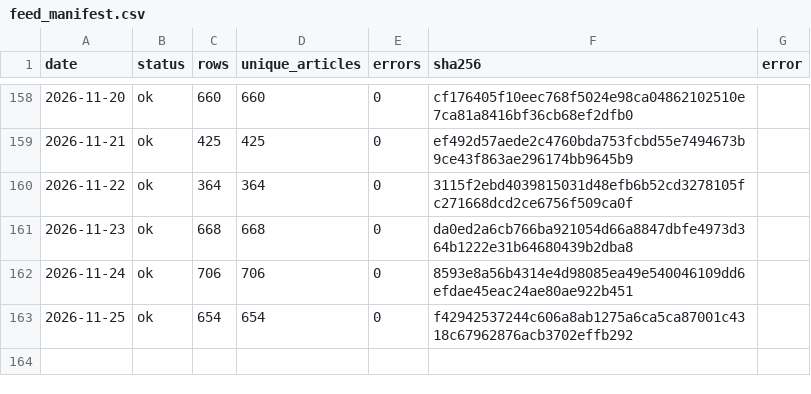
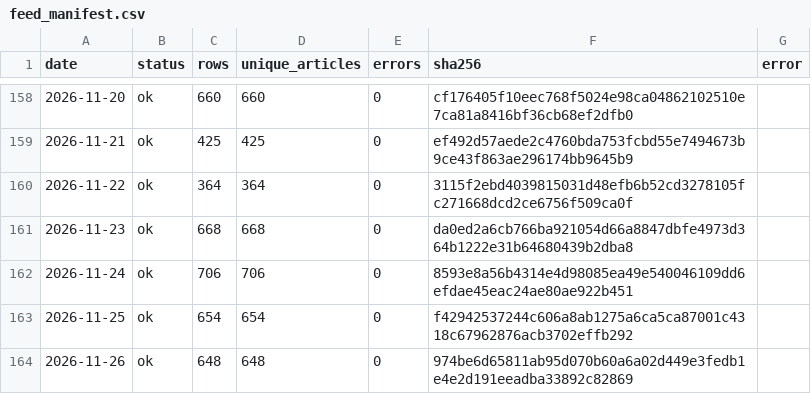
Before and after one commit to wodewoping-png/wechat-daily-news-csv, a CSV file: quality/channel_monitor/feed_manifest.csv, drawn as a sheet; only a part is shown, gaps mark what is left out; the diff names each change by its address in the sheet, - before the commit and + after, or states it on an @@ line.

```diff
--- a/quality/channel_monitor/feed_manifest.csv
+++ b/quality/channel_monitor/feed_manifest.csv
+row 164: 2026-11-26 | ok | 648 | 648 | 0 | 974be6d65811ab95d070b60a6a02d449e3fedb1e4e2d191eeadba33892c82869
```
Also changed, not shown: channels/channel_daily_counts.csv, channels/channel_summary.csv, 8 other files.
